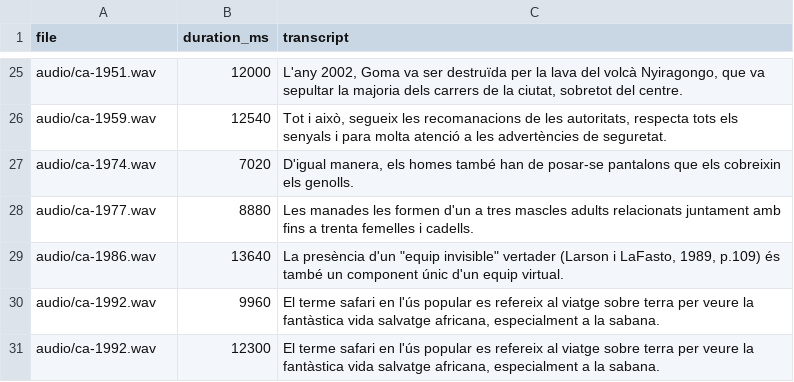
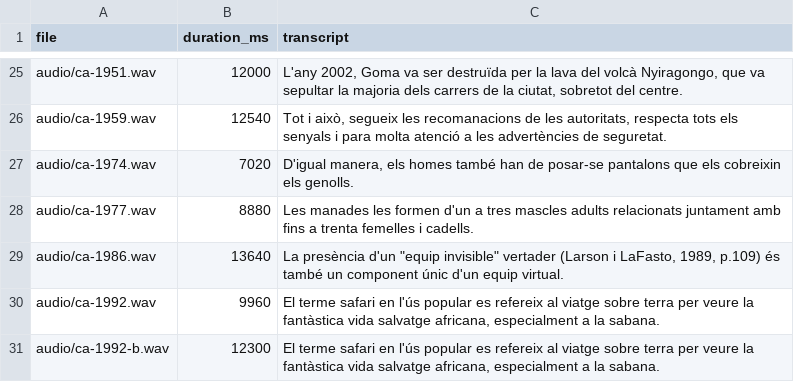
Before and after one commit to kingfishcoons/kngfsh-models, a TSV file: reference/transcripts-ca.tsv, drawn as a sheet; only a part is shown, gaps mark what is left out.

```diff
--- a/reference/transcripts-ca.tsv
+++ b/reference/transcripts-ca.tsv
@@ -30,2 +30,2 @@ audio/ca-1986.wav	13640	"La presència d'un ""equip invisible"" vertader (Larson
 audio/ca-1992.wav	9960	El terme safari en l'ús popular es refereix al viatge sobre terra per veure la fantàstica vida salvatge africana, especialment a la sabana.
-audio/ca-1992.wav	12300	El terme safari en l'ús popular es refereix al viatge sobre terra per veure la fantàstica vida salvatge africana, especialment a la sabana.
+audio/ca-1992-b.wav	12300	El terme safari en l'ús popular es refereix al viatge sobre terra per veure la fantàstica vida salvatge africana, especialment a la sabana.
```
Also changed, not shown: reference/transcripts-es.tsv, 5 other files.
